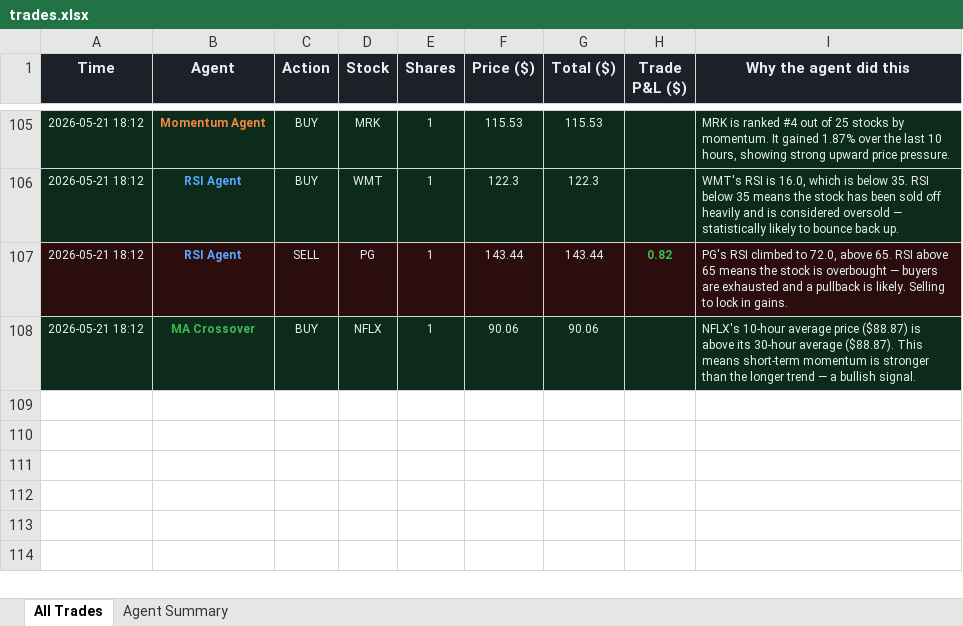
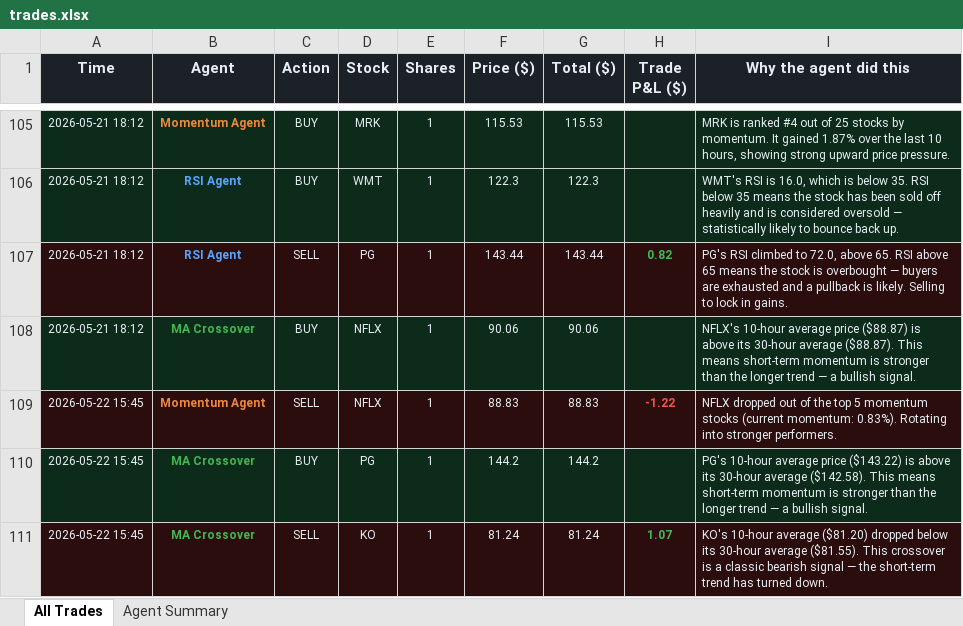
Before and after one commit to Gigantatoll/paper-trading, an Excel workbook: data/trades.xlsx, sheet All Trades, drawn as a sheet; only a part is shown, gaps mark what is left out; values as stored, in another font and other column widths than the file's, no borders; the diff names each change by its address in the sheet, - before the commit and + after, or states it on an @@ line.

```diff
--- a/data/trades.xlsx (sheet All Trades)
+++ b/data/trades.xlsx (sheet All Trades)
+row 109: 2026-05-22 15:45 | Momentum Agent | SELL | NFLX | 1 | 88.83 | 88.83 | -1.22 | NFLX dropped out of the top 5 momentum stocks (current momentum: 0.83%). Rotating into stronger performers.
+row 110: 2026-05-22 15:45 | MA Crossover | BUY | PG | 1 | 144.2 | 144.2 |  | PG's 10-hour average price ($143.22) is above its 30-hour average ($142.58). This means short-term momentum is stronger than the longer trend — a bullish signal.
+row 111: 2026-05-22 15:45 | MA Crossover | SELL | KO | 1 | 81.24 | 81.24 | 1.07 | KO's 10-hour average ($81.20) dropped below its 30-hour average ($81.55). This crossover is a classic bearish signal — the short-term trend has turned down.
```
Also changed, not shown: sheet Agent Summary, 6 other files.
